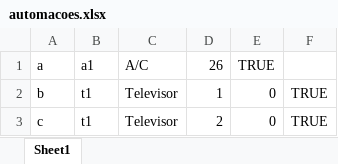
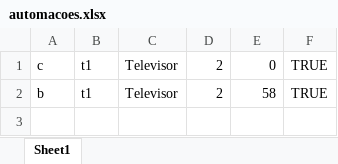
Before and after one commit to marcosvp20/TP_POO, an Excel workbook: planilhas/automacoes.xlsx, sheet Sheet1, drawn as a sheet; values as stored, in another font and other column widths than the file's, no borders; removed rows and columns are numbered as before the commit, all else as after; the diff names each change by its address in the sheet, - before the commit and + after, or states it on an @@ line.

```diff
--- a/planilhas/automacoes.xlsx (sheet Sheet1)
+++ b/planilhas/automacoes.xlsx (sheet Sheet1)
-row 1: a | a1 | A/C | 26 | TRUE
-row 2: b | t1 | Televisor | 1 | 0 | TRUE
+row 2: b | t1 | Televisor | 2 | 58 | TRUE
```
Also changed, not shown: planilhas/automacoestemp.xlsx, planilhas/objetos.xlsx, 8 other files.
